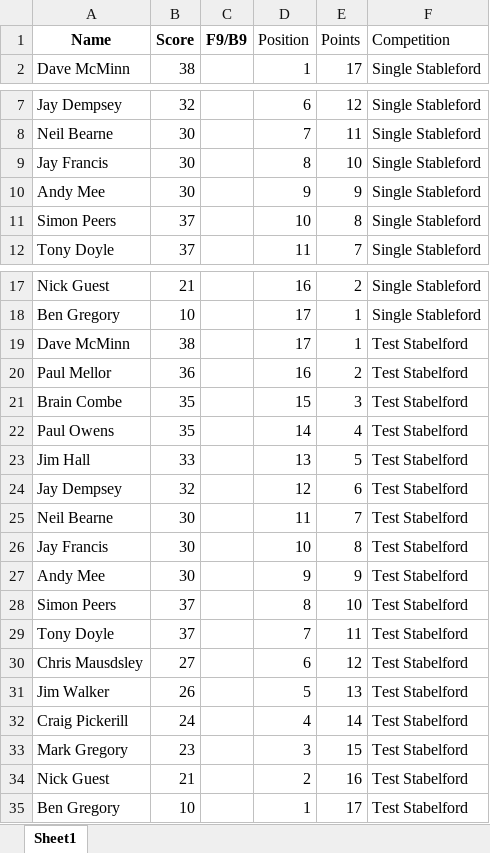
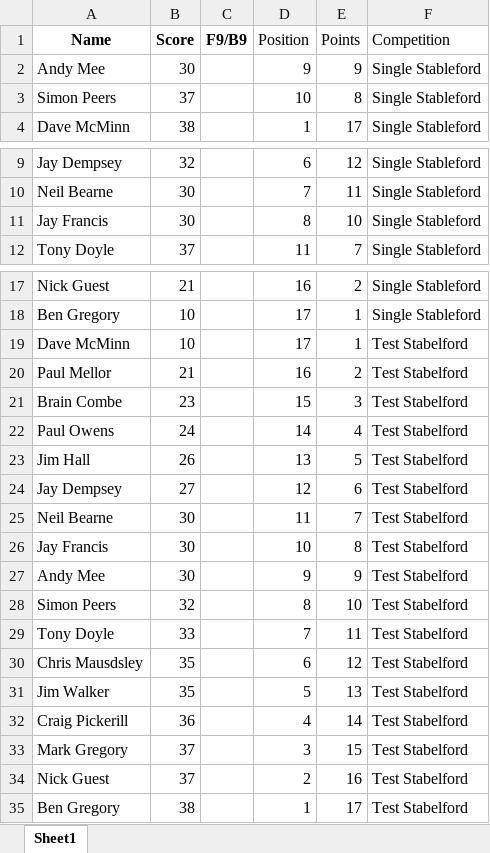
Before and after one commit to CMPtechnik/TheLeague, an Excel workbook: data/leaguedata.xlsx, sheet Sheet1, drawn as a sheet; only a part is shown, gaps mark what is left out; values as stored, in another font and other column widths than the file's, no borders; the diff names each change by its address in the sheet, - before the commit and + after, or states it on an @@ line.

```diff
--- a/data/leaguedata.xlsx (sheet Sheet1)
+++ b/data/leaguedata.xlsx (sheet Sheet1)
@@ row 10 moved to row 2: Andy Mee @@
@@ row 11 moved to row 3: Simon Peers @@
-B19 (Score): 38
+B19 (Score): 10
-B20 (Score): 36
+B20 (Score): 21
-B21 (Score): 35
+B21 (Score): 23
-B22 (Score): 35
+B22 (Score): 24
-B23 (Score): 33
+B23 (Score): 26
-B24 (Score): 32
+B24 (Score): 27
-B28 (Score): 37
+B28 (Score): 32
-B29 (Score): 37
+B29 (Score): 33
-B30 (Score): 27
+B30 (Score): 35
-B31 (Score): 26
+B31 (Score): 35
-B32 (Score): 24
+B32 (Score): 36
-B33 (Score): 23
+B33 (Score): 37
-B34 (Score): 21
+B34 (Score): 37
-B35 (Score): 10
+B35 (Score): 38
```
Also changed, not shown: data/leaguedata1.xlsx, 2 other files.
